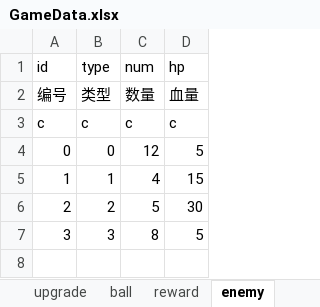
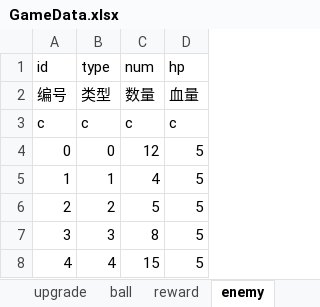
Before and after one commit to miggame/fireup, an Excel workbook: excelCfg/GameData.xlsx, sheet enemy, drawn as a sheet; values as stored, in another font and other column widths than the file's, no borders; the diff names each change by its address in the sheet, - before the commit and + after, or states it on an @@ line.

Commit message:
update level and enemy type

```diff
--- a/excelCfg/GameData.xlsx (sheet enemy)
+++ b/excelCfg/GameData.xlsx (sheet enemy)
-D5 (hp): 15
+D5 (hp): 5
-D6 (hp): 30
+D6 (hp): 5
+row 8: 4 | 4 | 15 | 5
```
Also changed, not shown: sheet level, other sheet tabs, 2 other files.
